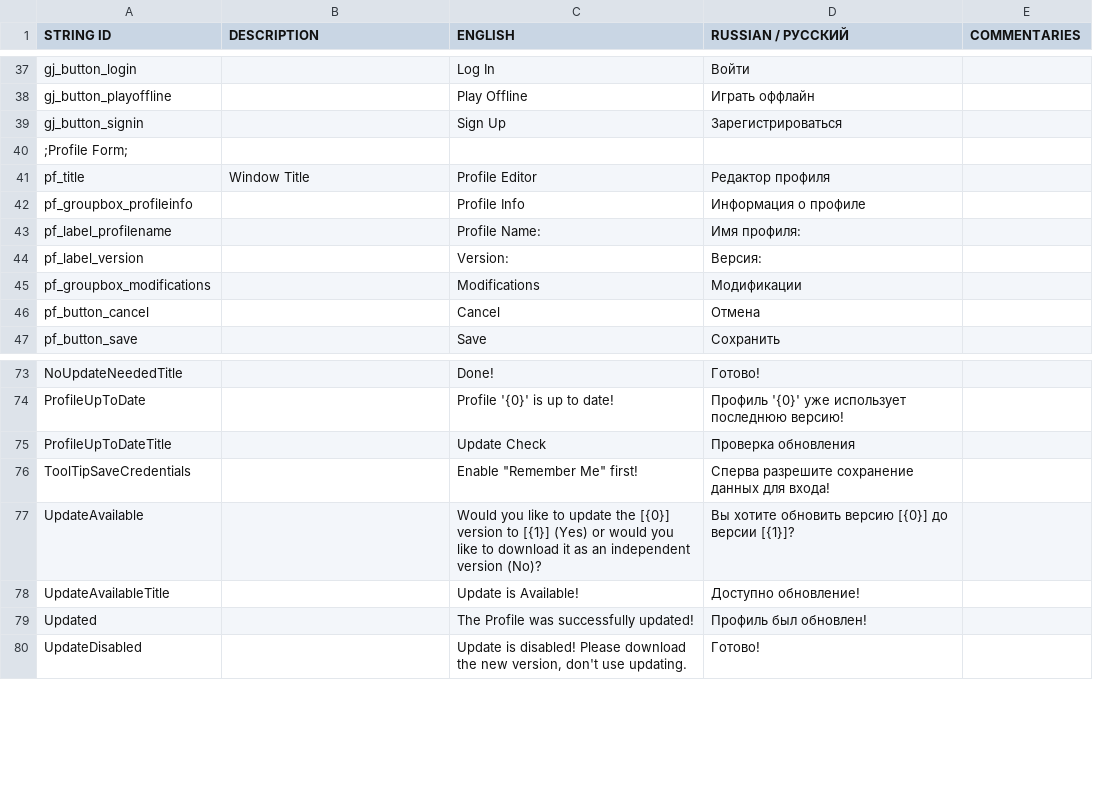
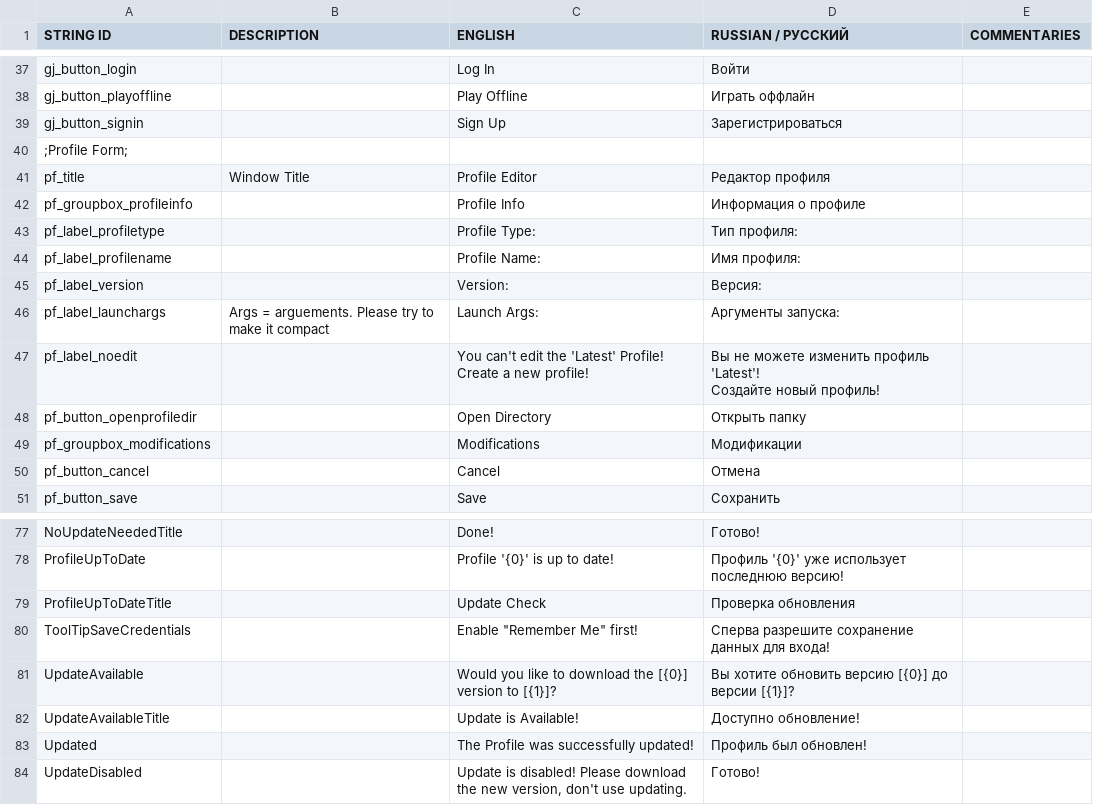
Before and after one commit to P3D-Legacy/P3D-Legacy-Launcher, a CSV file: P3D-Legacy Launcher/Languages/translation_ru.csv, drawn as a sheet; only a part is shown, gaps mark what is left out.

```diff
--- a/P3D-Legacy Launcher/Languages/translation_ru.csv
+++ b/P3D-Legacy Launcher/Languages/translation_ru.csv
@@ -47,4 +47,10 @@ pf_title,Window Title,Profile Editor,Редактор профиля,
 pf_groupbox_profileinfo,,Profile Info,Информация о профиле,
+pf_label_profiletype,,Profile Type:,Тип профиля:,
 pf_label_profilename,,Profile Name:,Имя профиля:,
 pf_label_version,,Version:,Версия:,
+pf_label_launchargs,Args = arguements. Please try to make it compact,Launch Args:,Аргументы запуска:,
+pf_label_noedit,,"You can't edit the 'Latest' Profile!
+Create a new profile!","Вы не можете изменить профиль 'Latest'!
+Создайте новый профиль!",
+pf_button_openprofiledir,,Open Directory,Открыть папку,
 pf_groupbox_modifications,,Modifications,Модификации,
@@ -89,3 +95,3 @@ ProfileUpToDateTitle,,Update Check,Проверка обновления,
 ToolTipSaveCredentials,,"Enable ""Remember Me"" first!",Сперва разрешите сохранение данных для входа!,
-UpdateAvailable,,Would you like to update the [{0}] version to [{1}] (Yes) or would you like to download it as an independent version (No)?,"Вы хотите обновить версию [{0}] до версии [{1}]?",
+UpdateAvailable,,Would you like to download the [{0}] version to [{1}]?,Вы хотите обновить версию [{0}] до версии [{1}]?,
 UpdateAvailableTitle,,Update is Available!,Доступно обновление!,
```
Also changed, not shown: P3D-Legacy Launcher/Languages/translation_en_pirate_c.csv, P3D-Legacy Launcher/Languages/translation_es.csv, 23 other files.
